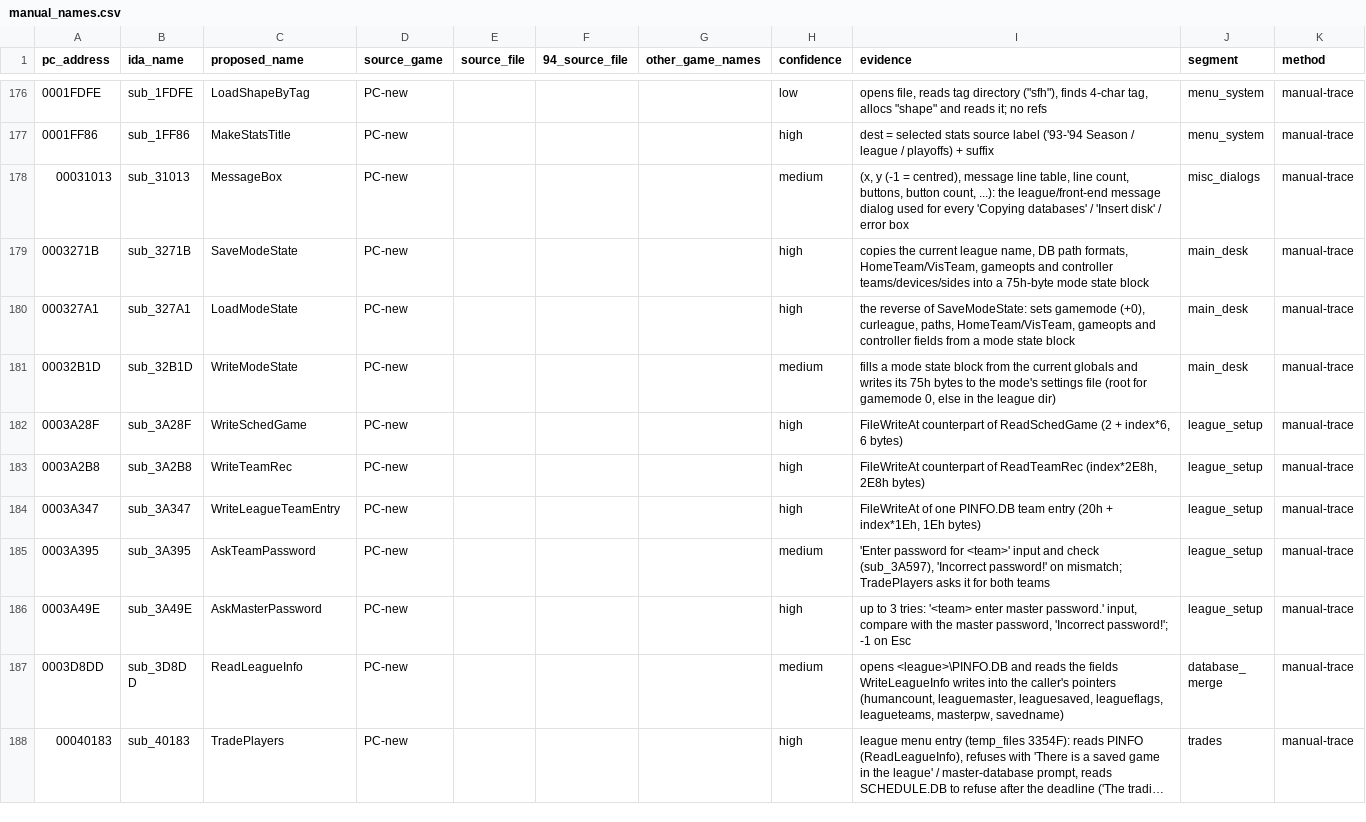
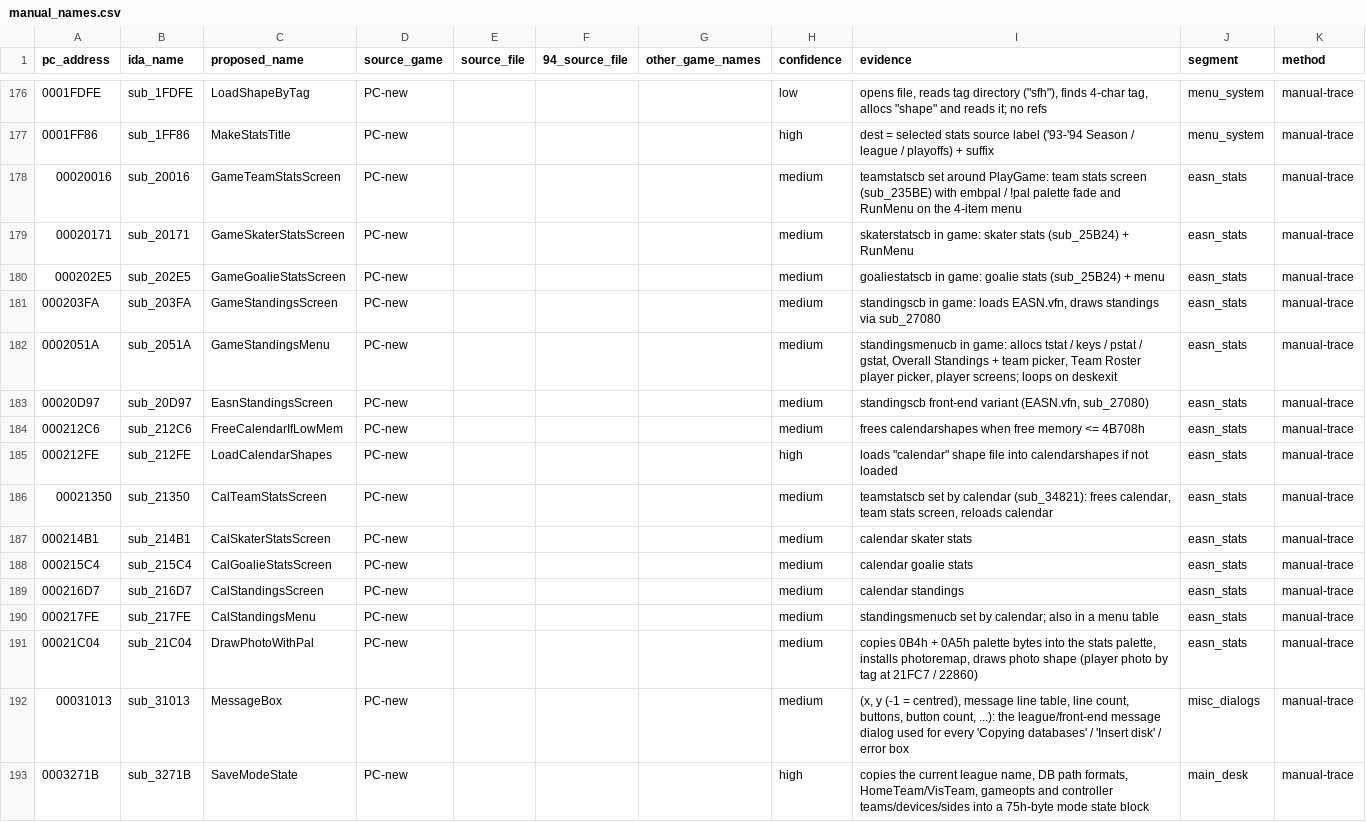
Before and after one commit to abdulahmad/NHL95PC, a CSV file: tools/manual_names.csv, drawn as a sheet; only a part is shown, gaps mark what is left out; the shorter side is filled out with more unchanged rows; long unchanged cells end in …; the diff names each change by its address in the sheet, - before the commit and + after, or states it on an @@ line.

Commit message:
easn_stats: Game / Easn / Cal stats callback sets (team, skater, goalie, standings, standings menu), calendar shape load, photo palette

```diff
--- a/tools/manual_names.csv
+++ b/tools/manual_names.csv
+row 178: 00020016 | sub_20016 | GameTeamStatsScreen | PC-new |  |  |  | medium | teamstatscb set around PlayGame: team stats screen (sub_235BE) with embpal / !pal palette fade and RunMenu on the 4-item menu | easn_stats | manual-trace
+row 179: 00020171 | sub_20171 | GameSkaterStatsScreen | PC-new |  |  |  | medium | skaterstatscb in game: skater stats (sub_25B24) + RunMenu | easn_stats | manual-trace
+row 180: 000202E5 | sub_202E5 | GameGoalieStatsScreen | PC-new |  |  |  | medium | goaliestatscb in game: goalie stats (sub_25B24) + menu | easn_stats | manual-trace
+row 181: 000203FA | sub_203FA | GameStandingsScreen | PC-new |  |  |  | medium | standingscb in game: loads EASN.vfn, draws standings via sub_27080 | easn_stats | manual-trace
+row 182: 0002051A | sub_2051A | GameStandingsMenu | PC-new |  |  |  | medium | standingsmenucb in game: allocs tstat / keys / pstat / gstat, Overall Standings + team picker, Team Roster player picker, player screens; loops on deskexit | easn_stats | manual-trace
+row 183: 00020D97 | sub_20D97 | EasnStandingsScreen | PC-new |  |  |  | medium | standingscb front-end variant (EASN.vfn, sub_27080) | easn_stats | manual-trace
+row 184: 000212C6 | sub_212C6 | FreeCalendarIfLowMem | PC-new |  |  |  | medium | frees calendarshapes when free memory <= 4B708h | easn_stats | manual-trace
+row 185: 000212FE | sub_212FE | LoadCalendarShapes | PC-new |  |  |  | high | loads "calendar" shape file into calendarshapes if not loaded | easn_stats | manual-trace
+row 186: 00021350 | sub_21350 | CalTeamStatsScreen | PC-new |  |  |  | medium | teamstatscb set by calendar (sub_34821): frees calendar, team stats screen, reloads calendar | easn_stats | manual-trace
+row 187: 000214B1 | sub_214B1 | CalSkaterStatsScreen | PC-new |  |  |  | medium | calendar skater stats | easn_stats | manual-trace
+row 188: 000215C4 | sub_215C4 | CalGoalieStatsScreen | PC-new |  |  |  | medium | calendar goalie stats | easn_stats | manual-trace
+row 189: 000216D7 | sub_216D7 | CalStandingsScreen | PC-new |  |  |  | medium | calendar standings | easn_stats | manual-trace
+row 190: 000217FE | sub_217FE | CalStandingsMenu | PC-new |  |  |  | medium | standingsmenucb set by calendar; also in a menu table | easn_stats | manual-trace
+row 191: 00021C04 | sub_21C04 | DrawPhotoWithPal | PC-new |  |  |  | medium | copies 0B4h + 0A5h palette bytes into the stats palette, installs photoremap, draws photo shape (player photo by tag at 21FC7 / 22860) | easn_stats | manual-trace
```
Also changed, not shown: name_map_94.csv, tools/global_map.csv, 21 other files.
